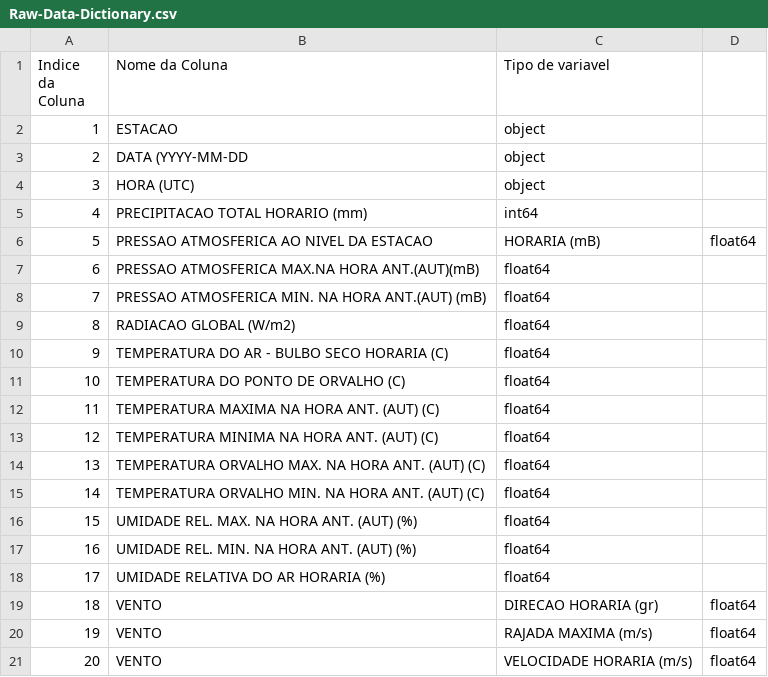
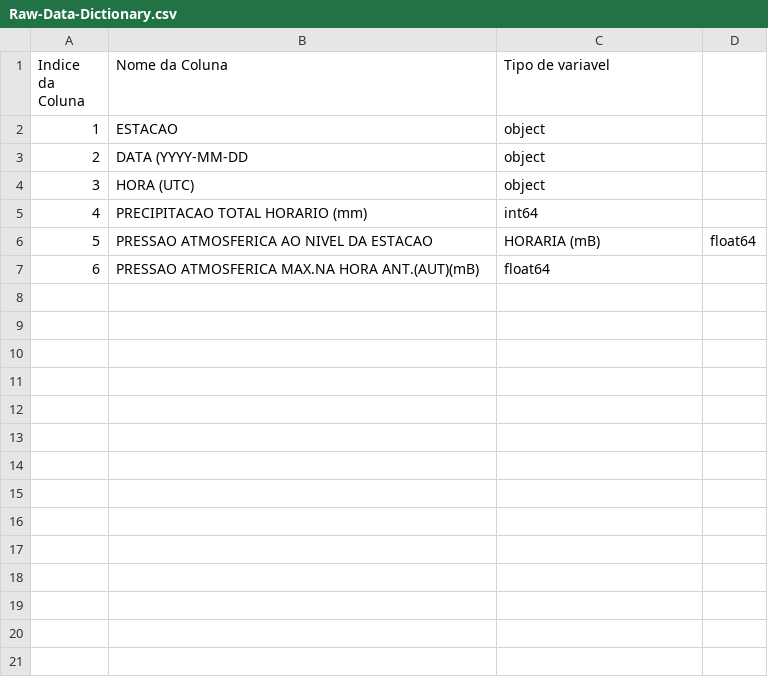
Before and after one commit to RodrigoEGC/infnet-bloco-iot-projeto-de-bloco, a CSV file: Docs/DataReport/DataDictionary/Raw-Data-Dictionary.csv, drawn as a sheet; the diff names each change by its address in the sheet, - before the commit and + after, or states it on an @@ line.

Commit message:
Update Raw-Data-Dictionary.csv

```diff
--- a/Docs/DataReport/DataDictionary/Raw-Data-Dictionary.csv
+++ b/Docs/DataReport/DataDictionary/Raw-Data-Dictionary.csv
-row 8: 7 | PRESSAO ATMOSFERICA MIN. NA HORA ANT.(AUT) (mB) | float64
-row 9: 8 | RADIACAO GLOBAL (W/m2) | float64
-row 10: 9 | TEMPERATURA DO AR - BULBO SECO HORARIA (C) | float64
-row 11: 10 | TEMPERATURA DO PONTO DE ORVALHO (C) | float64
-row 12: 11 | TEMPERATURA MAXIMA NA HORA ANT. (AUT) (C) | float64
-row 13: 12 | TEMPERATURA MINIMA NA HORA ANT. (AUT) (C) | float64
-row 14: 13 | TEMPERATURA ORVALHO MAX. NA HORA ANT. (AUT) (C) | float64
-row 15: 14 | TEMPERATURA ORVALHO MIN. NA HORA ANT. (AUT) (C) | float64
-row 16: 15 | UMIDADE REL. MAX. NA HORA ANT. (AUT) (%) | float64
-row 17: 16 | UMIDADE REL. MIN. NA HORA ANT. (AUT) (%) | float64
-row 18: 17 | UMIDADE RELATIVA DO AR HORARIA (%) | float64
-row 19: 18 | VENTO | DIRECAO HORARIA (gr) | float64
-row 20: 19 | VENTO | RAJADA MAXIMA (m/s) | float64
-row 21: 20 | VENTO | VELOCIDADE HORARIA (m/s) | float64
```
